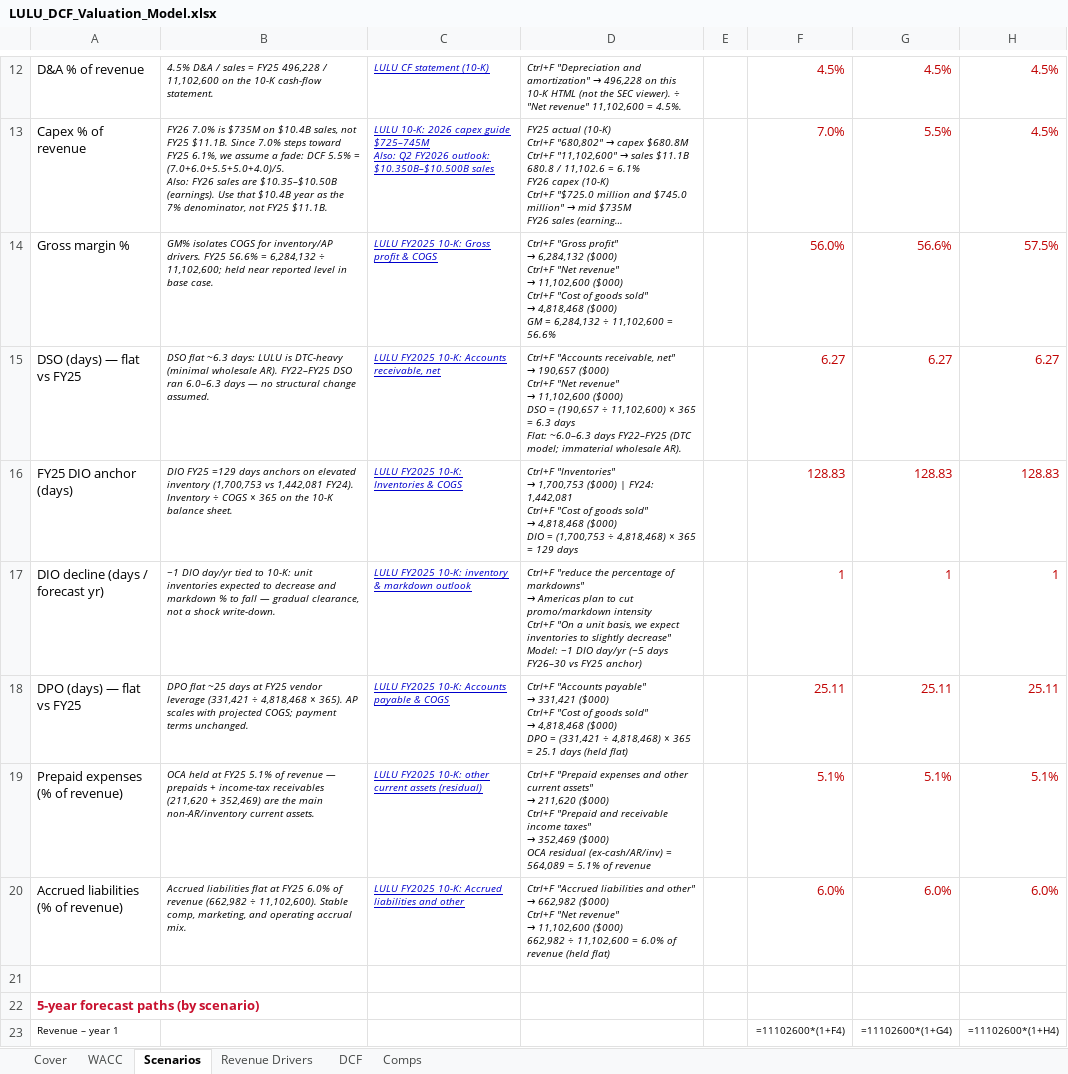
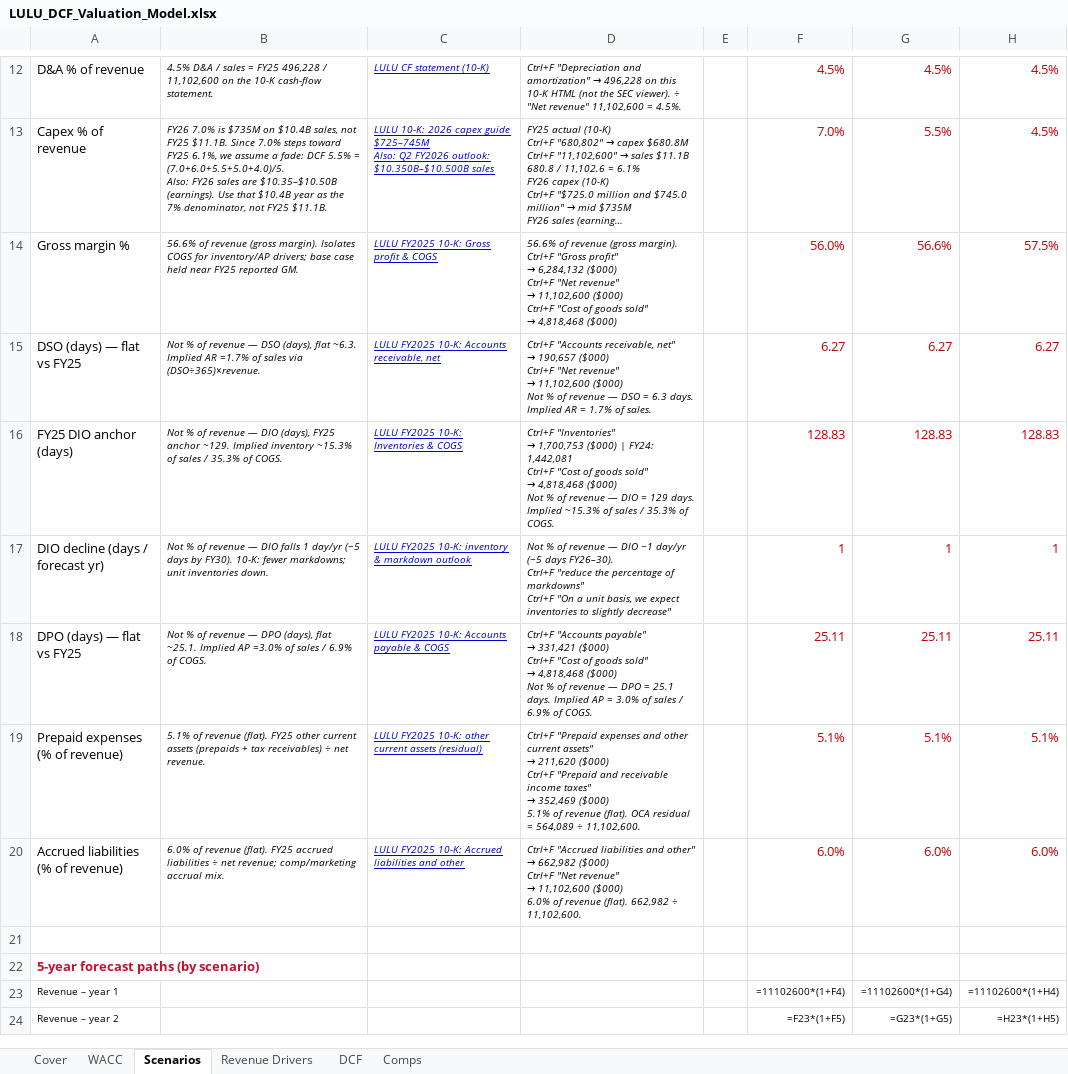
Before and after one commit to vengeanceaiUSC/RM, an Excel workbook: LULU/LULU_DCF_Valuation_Model.xlsx, sheet Scenarios, drawn as a sheet; only a part is shown, gaps mark what is left out; the shorter side is filled out with more unchanged rows; long unchanged cells end in …; values as stored, in another font and other column widths than the file's, no borders; formulas without a stored value are shown as written; ↵ is a line break in a cell; the diff names each change by its address in the sheet, - before the commit and + after, or states it on an @@ line.

```diff
--- a/LULU/LULU_DCF_Valuation_Model.xlsx (sheet Scenarios)
+++ b/LULU/LULU_DCF_Valuation_Model.xlsx (sheet Scenarios)
-B14: GM% isolates COGS for inventory/AP drivers. FY25 56.6% = 6,284,132 ÷ 11,102,600; held near reported level in base case.
+B14: 56.6% of revenue (gross margin). Isolates COGS for inventory/AP drivers; base case held near FY25 reported GM.
@@ D14: Ctrl+F "Gross profit" ↵ → 6,284,132 ($000) ↵ Ctrl+F "Net revenue" ↵ → 11,102,600 ($000) ↵ Ctrl+F "Cost of goods sold" ↵ → 4,818,468 ($000) ↵ GM = 6,284,132 ÷ 11,102,600 = 56.6% → 56.6% of revenue (gross margin). ↵ Ctrl+F "Gross profit" ↵ → 6,284,132 ($000) ↵ Ctrl+F "Net revenue" ↵ → 11,102,600 ($000) ↵ Ctrl+F "Cost of goods sold" ↵ → 4,818,468 ($000) @@
-B15: DSO flat ~6.3 days: LULU is DTC-heavy (minimal wholesale AR). FY22–FY25 DSO ran 6.0–6.3 days — no structural change assumed.
+B15: Not % of revenue — DSO (days), flat ~6.3. Implied AR ≈1.7% of sales via (DSO÷365)×revenue.
-D15: …11,102,600 ($000) ↵ DSO = (190,657 ÷ 11,102,600) × 365 ≈ 6.3 days ↵ Flat: ~6.0–6.3 days FY22–FY25 (DTC model; immaterial wholesale AR).
+D15: …11,102,600 ($000) ↵ Not % of revenue — DSO ≈ 6.3 days. Implied AR ≈ 1.7% of sales.
-B16: DIO FY25 ≈129 days anchors on elevated inventory (1,700,753 vs 1,442,081 FY24). Inventory ÷ COGS × 365 on the 10-K balance sheet.
+B16: Not % of revenue — DIO (days), FY25 anchor ~129. Implied inventory ~15.3% of sales / 35.3% of COGS.
-D16: …4,818,468 ($000) ↵ DIO = (1,700,753 ÷ 4,818,468) × 365 ≈ 129 days
+D16: …4,818,468 ($000) ↵ Not % of revenue — DIO ≈ 129 days. Implied ~15.3% of sales / 35.3% of COGS.
-B17: −1 DIO day/yr tied to 10-K: unit inventories expected to decrease and markdown % to fall — gradual clearance, not a shock write-down.
+B17: Not % of revenue — DIO falls 1 day/yr (−5 days by FY30). 10-K: fewer markdowns; unit inventories down.
@@ D17: Ctrl+F "reduce the percentage of markdowns" ↵ → Americas plan to cut promo/markdown intensity ↵ Ctrl+F "On a unit basis, we expect inventories to slightly decrease" ↵ Model: −1 DIO day/yr (−5 days FY26–30 vs FY25 anchor) → Not % of revenue — DIO −1 day/yr (−5 days FY26–30). ↵ Ctrl+F "reduce the percentage of markdowns" ↵ Ctrl+F "On a unit basis, we expect inventories to slightly decrease" @@
-B18: DPO flat ~25 days at FY25 vendor leverage (331,421 ÷ 4,818,468 × 365). AP scales with projected COGS; payment terms unchanged.
+B18: Not % of revenue — DPO (days), flat ~25.1. Implied AP ≈3.0% of sales / 6.9% of COGS.
-D18: …4,818,468 ($000) ↵ DPO = (331,421 ÷ 4,818,468) × 365 ≈ 25.1 days (held flat)
+D18: …4,818,468 ($000) ↵ Not % of revenue — DPO ≈ 25.1 days. Implied AP ≈ 3.0% of sales / 6.9% of COGS.
-B19: OCA held at FY25 5.1% of revenue — prepaids + income-tax receivables (211,620 + 352,469) are the main non-AR/inventory current assets.
+B19: 5.1% of revenue (flat). FY25 other current assets (prepaids + tax receivables) ÷ net revenue.
-D19: …352,469 ($000) ↵ OCA residual (ex-cash/AR/inv) = 564,089 ≈ 5.1% of revenue
+D19: …352,469 ($000) ↵ 5.1% of revenue (flat). OCA residual = 564,089 ÷ 11,102,600.
-B20: Accrued liabilities flat at FY25 6.0% of revenue (662,982 ÷ 11,102,600). Stable comp, marketing, and operating accrual mix.
+B20: 6.0% of revenue (flat). FY25 accrued liabilities ÷ net revenue; comp/marketing accrual mix.
-D20: …11,102,600 ($000) ↵ 662,982 ÷ 11,102,600 ≈ 6.0% of revenue (held flat)
+D20: …11,102,600 ($000) ↵ 6.0% of revenue (flat). 662,982 ÷ 11,102,600.
```
Also changed, not shown: sheet DCF, hidden cells, 5 other files.
